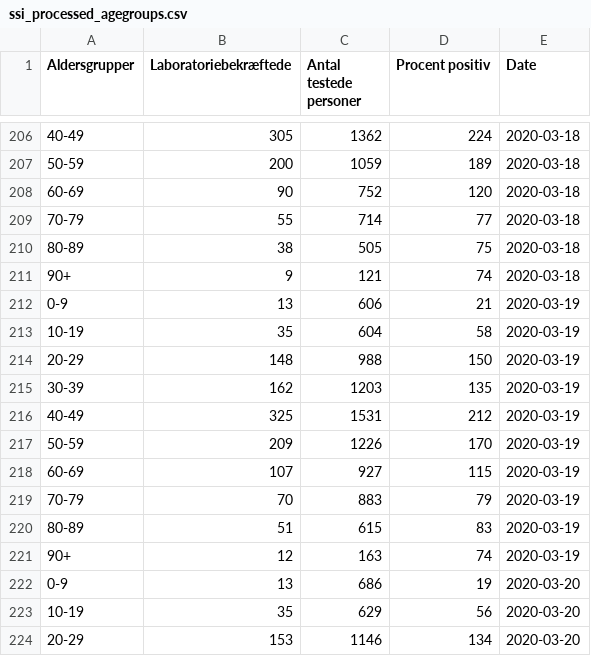
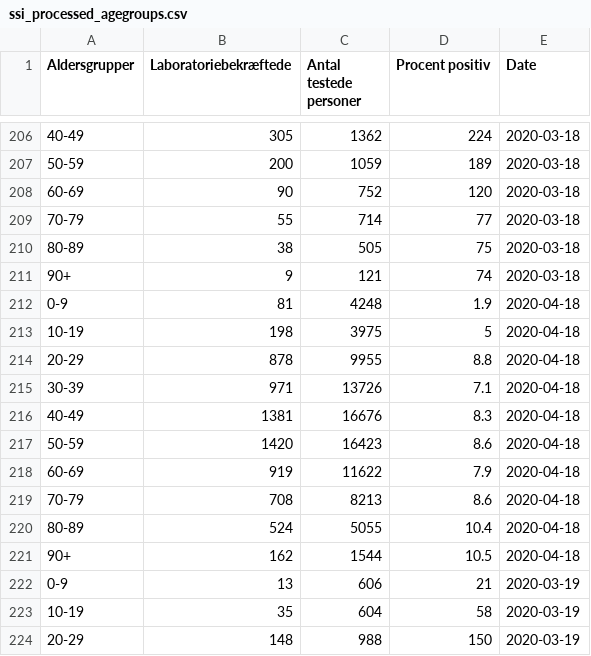
Before and after one commit to nikolajthams/COVID-19, a CSV file: code/data/ssi_processed_agegroups.csv, drawn as a sheet; only a part is shown, gaps mark what is left out; the shorter side is filled out with more unchanged rows.

Commit message:
New ssi data

```diff
--- a/code/data/ssi_processed_agegroups.csv
+++ b/code/data/ssi_processed_agegroups.csv
@@ -211,2 +211,12 @@ Aldersgrupper,Laboratoriebekræftede,Antal testede personer,Procent positiv,Date
 90+,9,121,74,2020-03-18
+0-9,81,4248,1.9,2020-04-18
+10-19,198,3975,5,2020-04-18
+20-29,878,9955,8.8,2020-04-18
+30-39,971,13726,7.1,2020-04-18
+40-49,1381,16676,8.3,2020-04-18
+50-59,1420,16423,8.6,2020-04-18
+60-69,919,11622,7.9,2020-04-18
+70-79,708,8213,8.6,2020-04-18
+80-89,524,5055,10.4,2020-04-18
+90+,162,1544,10.5,2020-04-18
 0-9,13,606,21,2020-03-19
```
Also changed, not shown: code/data/ssi_processed_daily.csv, 1 other file.
